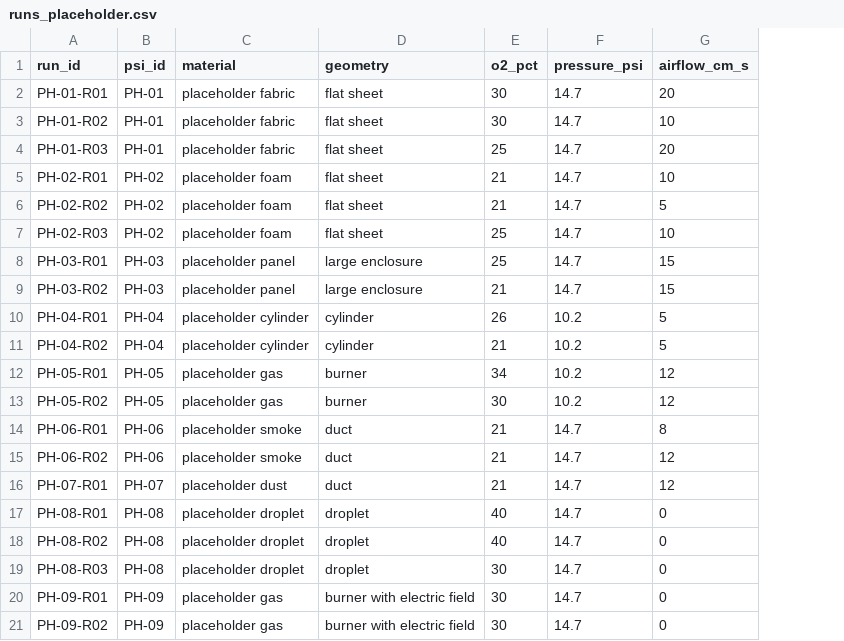
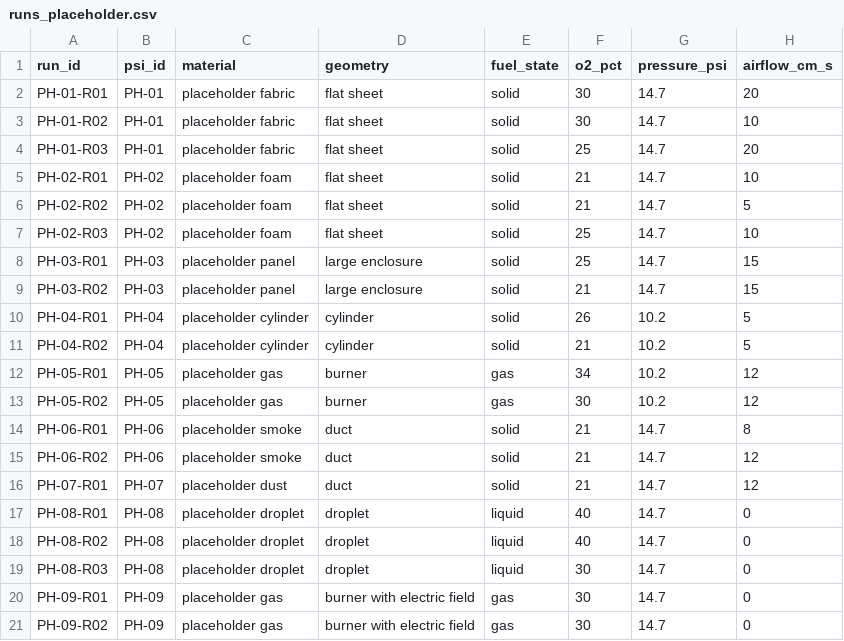
Before and after one commit to laila2005/FlameLens, a CSV file: data/mock/runs_placeholder.csv, drawn as a sheet; only a part is shown; the diff names each change by its address in the sheet, - before the commit and + after, or states it on an @@ line.

```diff
--- a/data/mock/runs_placeholder.csv
+++ b/data/mock/runs_placeholder.csv
+column E (fuel_state), rows 2-21: solid | solid | solid | solid | solid | solid | solid | solid | solid | solid | gas | gas | solid | solid | solid | liquid | liquid | liquid | gas | gas
```
Also changed, not shown: 6 other files.
